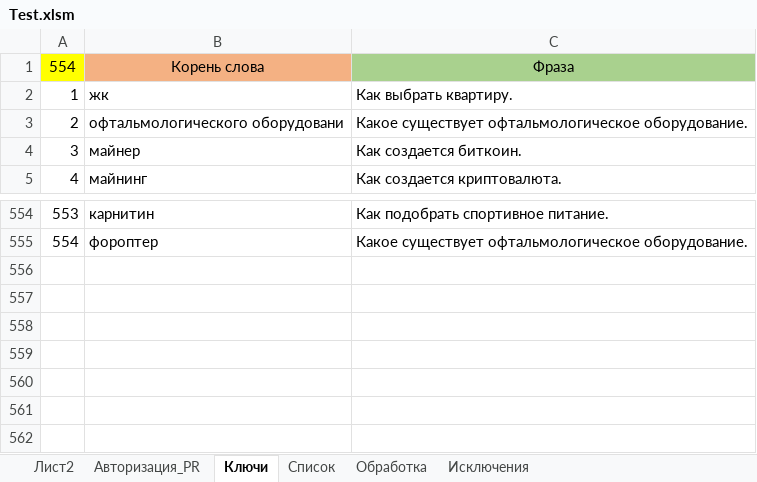
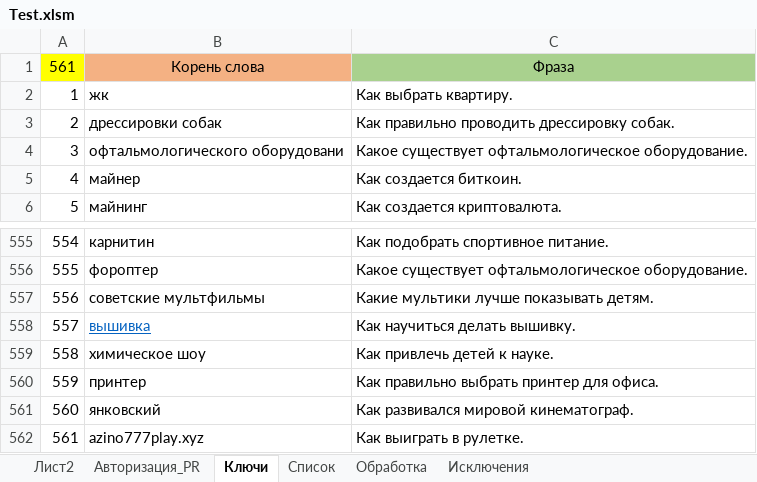
Before and after one commit to Goodron1981/MyMacros-master, an Excel workbook: Test.xlsm, sheet Ключи, drawn as a sheet; only a part is shown, gaps mark what is left out; values as stored, in another font and other column widths than the file's, no borders; the diff names each change by its address in the sheet, - before the commit and + after, or states it on an @@ line.

```diff
--- a/Test.xlsm (sheet Ключи)
+++ b/Test.xlsm (sheet Ключи)
@@ column A renumbered between rows 1 and 556 @@
+row 3: 2 | дрессировки собак | Как правильно проводить дрессировку собак.
+row 557: 556 | советские мультфильмы | Какие мультики лучше показывать детям.
+row 558: 557 | вышивка | Как научиться делать вышивку.
+row 559: 558 | химическое шоу | Как привлечь детей к науке.
+row 560: 559 | принтер | Как правильно выбрать принтер для офиса.
+row 561: 560 | янковский | Как развивался мировой кинематограф.
+row 562: 561 | azino777play.xyz | Как выиграть в рулетке.
```
Also changed, not shown: sheet Обработка, sheet Список, sheet Лист2, sheet Авторизация_PR, charts or pictures, Test_Blogun.xlsm, 2 other files.
